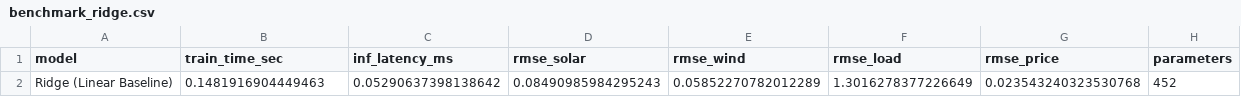
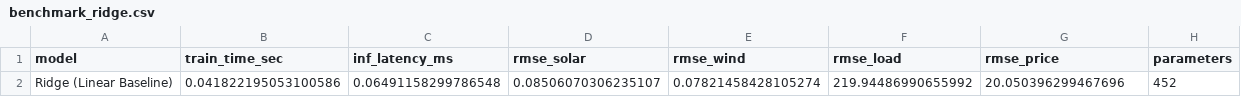
Before and after one commit to cHaMiL8020/thesis-grid-anomaly, a CSV file: reports/tables/benchmark_ridge.csv, drawn as a sheet; removed rows and columns are numbered as before the commit, all else as after; the diff names each change by its address in the sheet, - before the commit and + after, or states it on an @@ line.

```diff
--- a/reports/tables/benchmark_ridge.csv
+++ b/reports/tables/benchmark_ridge.csv
-row 2: Ridge (Linear Baseline) | 0.1481916904449463 | 0.05290637398138642 | 0.08490985984295243 | 0.05852270782012289 | 1.3016278377226649 | 0.023543240323530768 | 452
+row 2: Ridge (Linear Baseline) | 0.041822195053100586 | 0.06491158299786548 | 0.08506070306235107 | 0.07821458428105274 | 219.94486990655992 | 20.050396299467696 | 452
```
Also changed, not shown: reports/tables/benchmark_comparison.csv, reports/tables/benchmark_dcenn.csv, 15 other files.
